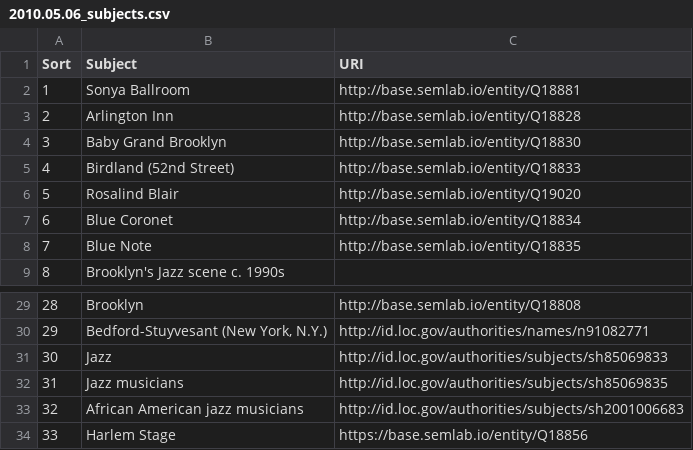
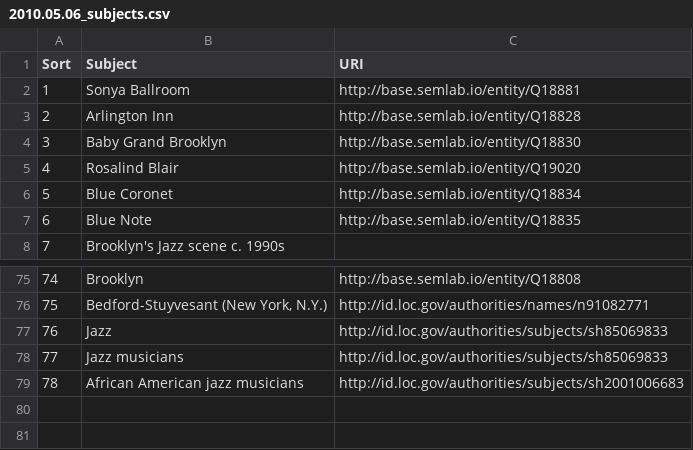
Before and after one commit to weeksvilleheritagecenter/linking-lost-jazz-shrines, a CSV file: data/omeka_s_subject_lists/2010.05.06_subjects.csv, drawn as a sheet; only a part is shown, gaps mark what is left out; removed rows and columns are numbered as before the commit, all else as after; the diff covers the shown part only; the diff names each change by its address in the sheet, - before the commit and + after, or states it on an @@ line.

Commit message:
Update 2010.05.06_subjects.csv

```diff
--- a/data/omeka_s_subject_lists/2010.05.06_subjects.csv
+++ b/data/omeka_s_subject_lists/2010.05.06_subjects.csv
-row 5: 4 | Birdland (52nd Street) | http://base.semlab.io/entity/Q18833
@@ column A (Sort) renumbered between rows 5 and 79 @@
-C78 (URI): http://id.loc.gov/authorities/subjects/sh85069835
+C78 (URI): http://id.loc.gov/authorities/subjects/sh85069833
@@ row 34 moved to row 28: 27 @@
```
Also changed, not shown: 46 added rows elsewhere in this file.
